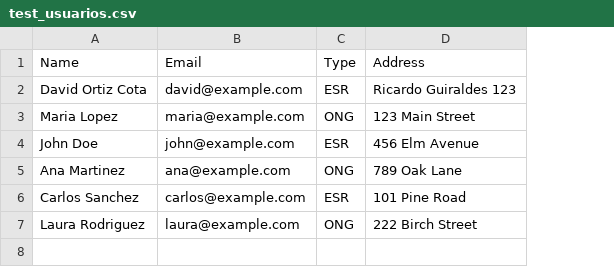
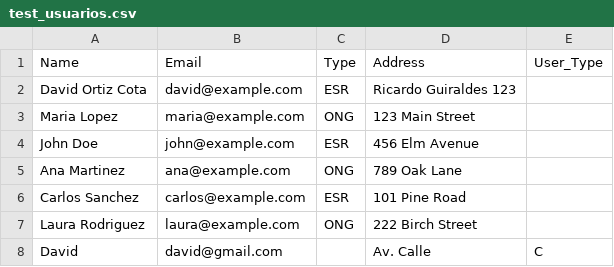
Before and after one commit to SourSushi360/HackMTY2023, a CSV file: test_usuarios.csv, drawn as a sheet; the diff names each change by its address in the sheet, - before the commit and + after, or states it on an @@ line.

```diff
--- a/test_usuarios.csv
+++ b/test_usuarios.csv
+column E, row 1: User_Type
+row 8: David | david@gmail.com |  | Av. Calle | C
```
Also changed, not shown: 5 other files.
